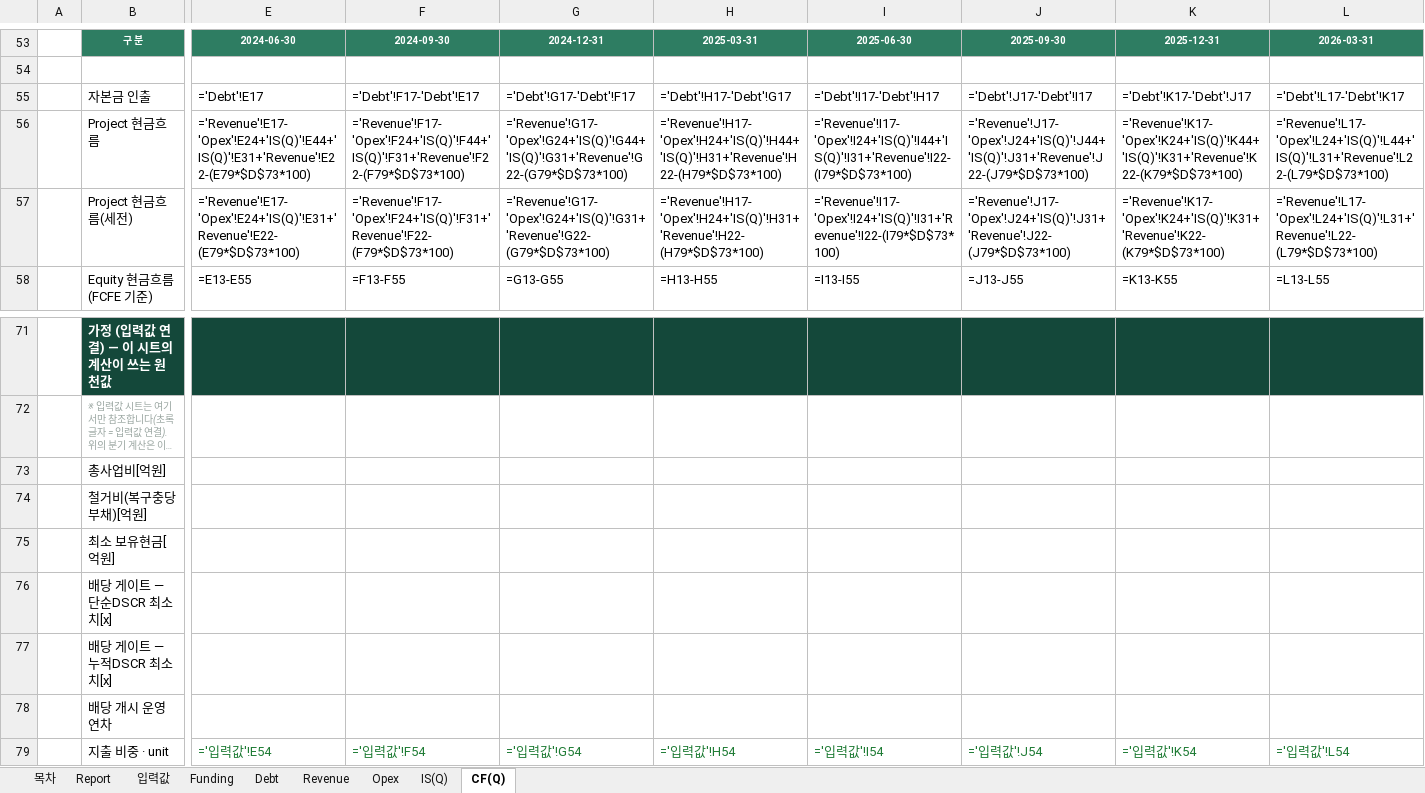
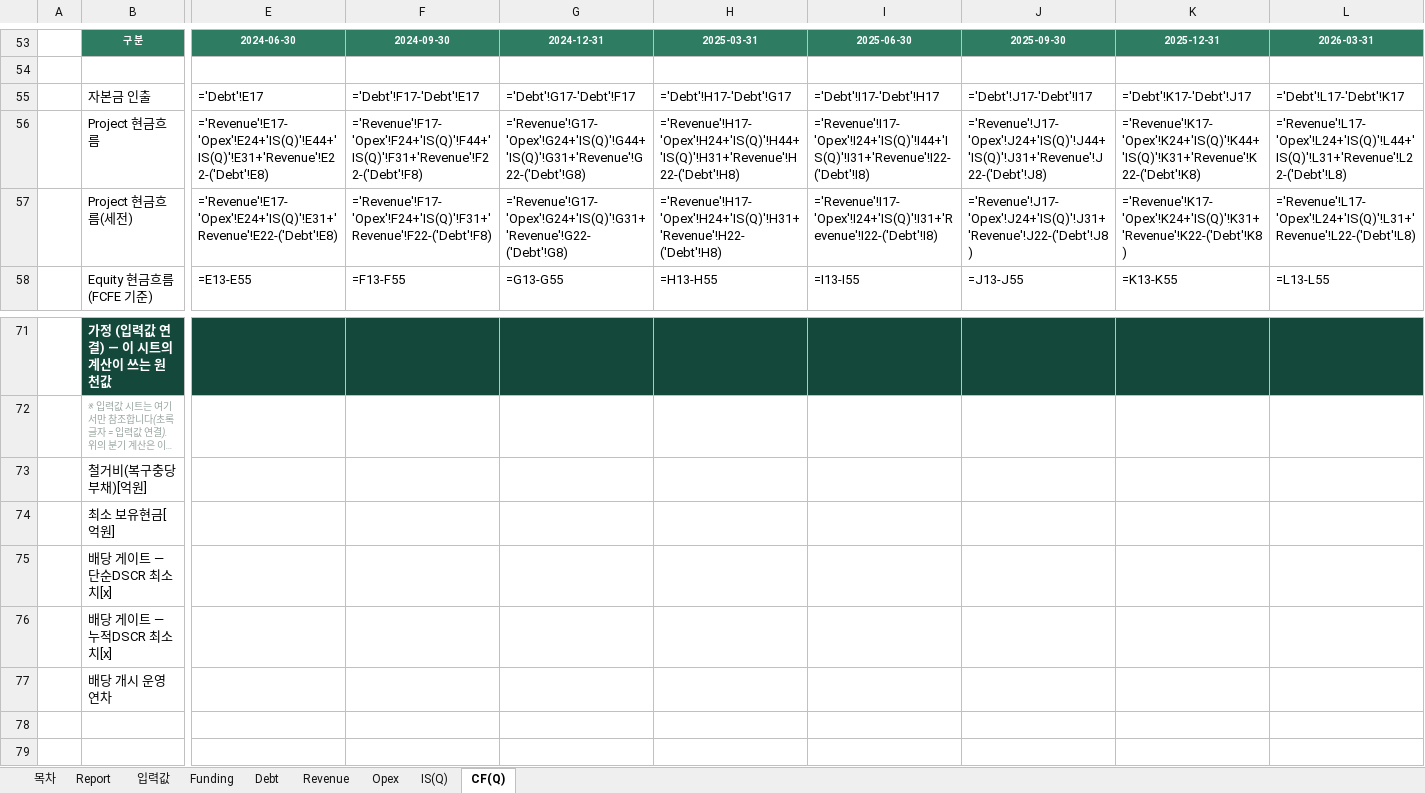
Before and after one commit to chldusrud14-rgb/financial_model_v1, an Excel workbook: dist/_items_test2.xlsx, sheet CF(Q), drawn as a sheet; only a part is shown, gaps mark what is left out; long unchanged cells end in …; values as stored, in another font and other column widths than the file's, no borders; formulas without a stored value are shown as written; rows hold the shown columns only; the diff covers the shown part only; the diff names each change by its address in the sheet, - before the commit and + after, or states it on an @@ line.

```diff
--- a/dist/_items_test2.xlsx (sheet CF(Q))
+++ b/dist/_items_test2.xlsx (sheet CF(Q))
-E56: ='Revenue'!E17-'Opex'!E24+'IS(Q)'!E44+'IS(Q)'!E31+'Revenue'!E22-(E79*$D$73*100)
+E56: ='Revenue'!E17-'Opex'!E24+'IS(Q)'!E44+'IS(Q)'!E31+'Revenue'!E22-('Debt'!E8)
-F56: ='Revenue'!F17-'Opex'!F24+'IS(Q)'!F44+'IS(Q)'!F31+'Revenue'!F22-(F79*$D$73*100)
+F56: ='Revenue'!F17-'Opex'!F24+'IS(Q)'!F44+'IS(Q)'!F31+'Revenue'!F22-('Debt'!F8)
-G56: ='Revenue'!G17-'Opex'!G24+'IS(Q)'!G44+'IS(Q)'!G31+'Revenue'!G22-(G79*$D$73*100)
+G56: ='Revenue'!G17-'Opex'!G24+'IS(Q)'!G44+'IS(Q)'!G31+'Revenue'!G22-('Debt'!G8)
-H56: ='Revenue'!H17-'Opex'!H24+'IS(Q)'!H44+'IS(Q)'!H31+'Revenue'!H22-(H79*$D$73*100)
+H56: ='Revenue'!H17-'Opex'!H24+'IS(Q)'!H44+'IS(Q)'!H31+'Revenue'!H22-('Debt'!H8)
-I56: ='Revenue'!I17-'Opex'!I24+'IS(Q)'!I44+'IS(Q)'!I31+'Revenue'!I22-(I79*$D$73*100)
+I56: ='Revenue'!I17-'Opex'!I24+'IS(Q)'!I44+'IS(Q)'!I31+'Revenue'!I22-('Debt'!I8)
-J56: ='Revenue'!J17-'Opex'!J24+'IS(Q)'!J44+'IS(Q)'!J31+'Revenue'!J22-(J79*$D$73*100)
+J56: ='Revenue'!J17-'Opex'!J24+'IS(Q)'!J44+'IS(Q)'!J31+'Revenue'!J22-('Debt'!J8)
-K56: ='Revenue'!K17-'Opex'!K24+'IS(Q)'!K44+'IS(Q)'!K31+'Revenue'!K22-(K79*$D$73*100)
+K56: ='Revenue'!K17-'Opex'!K24+'IS(Q)'!K44+'IS(Q)'!K31+'Revenue'!K22-('Debt'!K8)
-L56: ='Revenue'!L17-'Opex'!L24+'IS(Q)'!L44+'IS(Q)'!L31+'Revenue'!L22-(L79*$D$73*100)
+L56: ='Revenue'!L17-'Opex'!L24+'IS(Q)'!L44+'IS(Q)'!L31+'Revenue'!L22-('Debt'!L8)
-E57: ='Revenue'!E17-'Opex'!E24+'IS(Q)'!E31+'Revenue'!E22-(E79*$D$73*100)
+E57: ='Revenue'!E17-'Opex'!E24+'IS(Q)'!E31+'Revenue'!E22-('Debt'!E8)
-F57: ='Revenue'!F17-'Opex'!F24+'IS(Q)'!F31+'Revenue'!F22-(F79*$D$73*100)
+F57: ='Revenue'!F17-'Opex'!F24+'IS(Q)'!F31+'Revenue'!F22-('Debt'!F8)
-G57: ='Revenue'!G17-'Opex'!G24+'IS(Q)'!G31+'Revenue'!G22-(G79*$D$73*100)
+G57: ='Revenue'!G17-'Opex'!G24+'IS(Q)'!G31+'Revenue'!G22-('Debt'!G8)
-H57: ='Revenue'!H17-'Opex'!H24+'IS(Q)'!H31+'Revenue'!H22-(H79*$D$73*100)
+H57: ='Revenue'!H17-'Opex'!H24+'IS(Q)'!H31+'Revenue'!H22-('Debt'!H8)
-I57: ='Revenue'!I17-'Opex'!I24+'IS(Q)'!I31+'Revenue'!I22-(I79*$D$73*100)
+I57: ='Revenue'!I17-'Opex'!I24+'IS(Q)'!I31+'Revenue'!I22-('Debt'!I8)
-J57: ='Revenue'!J17-'Opex'!J24+'IS(Q)'!J31+'Revenue'!J22-(J79*$D$73*100)
+J57: ='Revenue'!J17-'Opex'!J24+'IS(Q)'!J31+'Revenue'!J22-('Debt'!J8)
-K57: ='Revenue'!K17-'Opex'!K24+'IS(Q)'!K31+'Revenue'!K22-(K79*$D$73*100)
+K57: ='Revenue'!K17-'Opex'!K24+'IS(Q)'!K31+'Revenue'!K22-('Debt'!K8)
-L57: ='Revenue'!L17-'Opex'!L24+'IS(Q)'!L31+'Revenue'!L22-(L79*$D$73*100)
+L57: ='Revenue'!L17-'Opex'!L24+'IS(Q)'!L31+'Revenue'!L22-('Debt'!L8)
-row 73:  | 총사업비[억원]
-row 79:  | 지출 비중 · unit | ='입력값'!E54 | ='입력값'!F54 | ='입력값'!G54 | ='입력값'!H54 | ='입력값'!I54 | ='입력값'!J54 | ='입력값'!K54 | ='입력값'!L54
```
Also changed, not shown: 236 edited cells elsewhere in this sheet, sheet Debt, contract/sample-output.xlsx, dist/_items_test1.xlsx, 13 other files.
